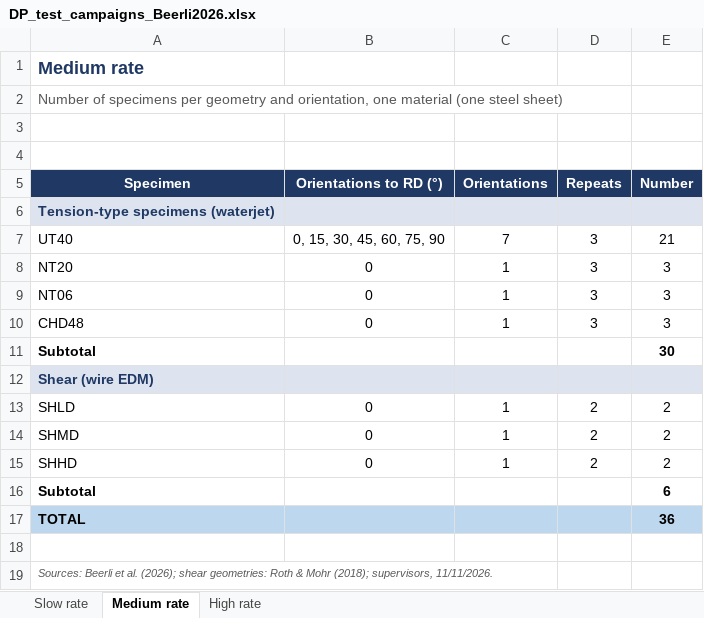
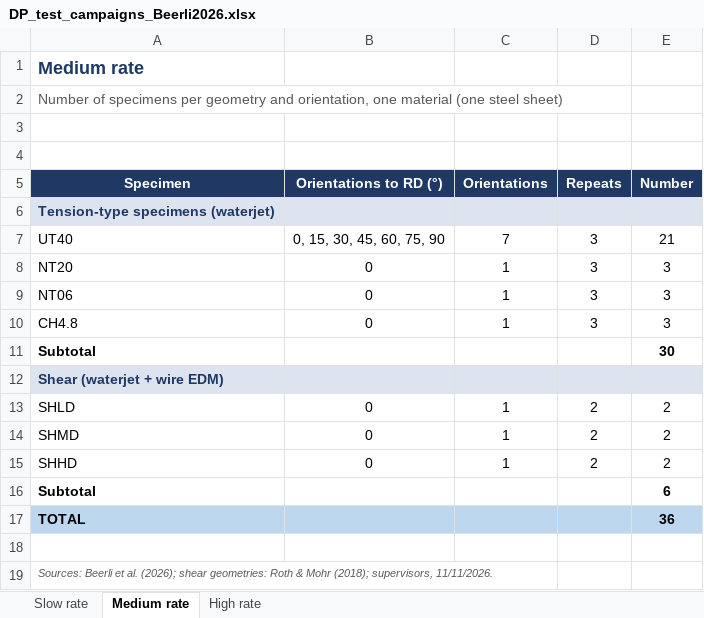
Before and after one commit to josselindavion/eth, an Excel workbook: cutting-sheets/campaigns/DP_test_campaigns_Beerli2026.xlsx, sheet Medium rate, drawn as a sheet; values as stored, in another font and other column widths than the file's, no borders; the diff names each change by its address in the sheet, - before the commit and + after, or states it on an @@ line.

```diff
--- a/cutting-sheets/campaigns/DP_test_campaigns_Beerli2026.xlsx (sheet Medium rate)
+++ b/cutting-sheets/campaigns/DP_test_campaigns_Beerli2026.xlsx (sheet Medium rate)
-A10 (Specimen): CHD48
+A10 (Specimen): CH4.8
-A12 (Specimen): Shear (wire EDM)
+A12 (Specimen): Shear (waterjet + wire EDM)
```
Also changed, not shown: sheet High rate, sheet Slow rate, 4 other files.
